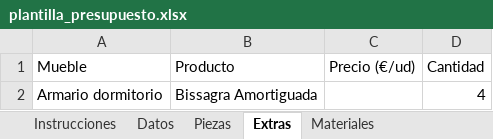
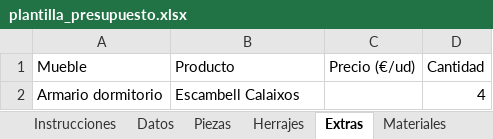
Before and after one commit to byaida99/pressupostos, an Excel workbook: plantilla_presupuesto.xlsx, sheet Extras, drawn as a sheet; values as stored, in another font and other column widths than the file's, no borders; the diff names each change by its address in the sheet, - before the commit and + after, or states it on an @@ line.

```diff
--- a/plantilla_presupuesto.xlsx (sheet Extras)
+++ b/plantilla_presupuesto.xlsx (sheet Extras)
+sheet tab: Herrajes
-B2 (Producto): Bissagra Amortiguada
+B2 (Producto): Escambell Calaixos
```
Also changed, not shown: sheet Materiales, sheet Instrucciones, sheet Datos, catalogo.xlsx, 20 other files.
